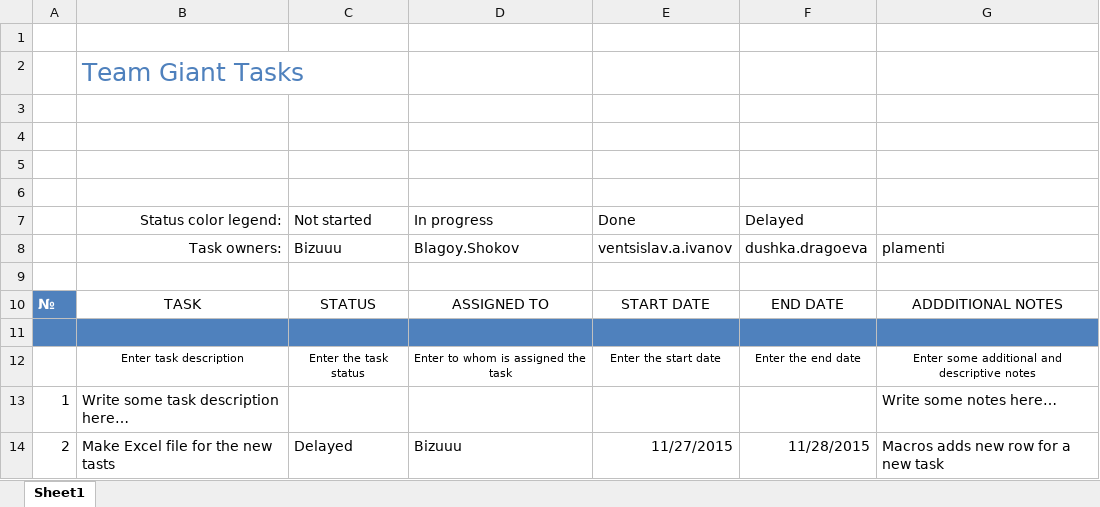
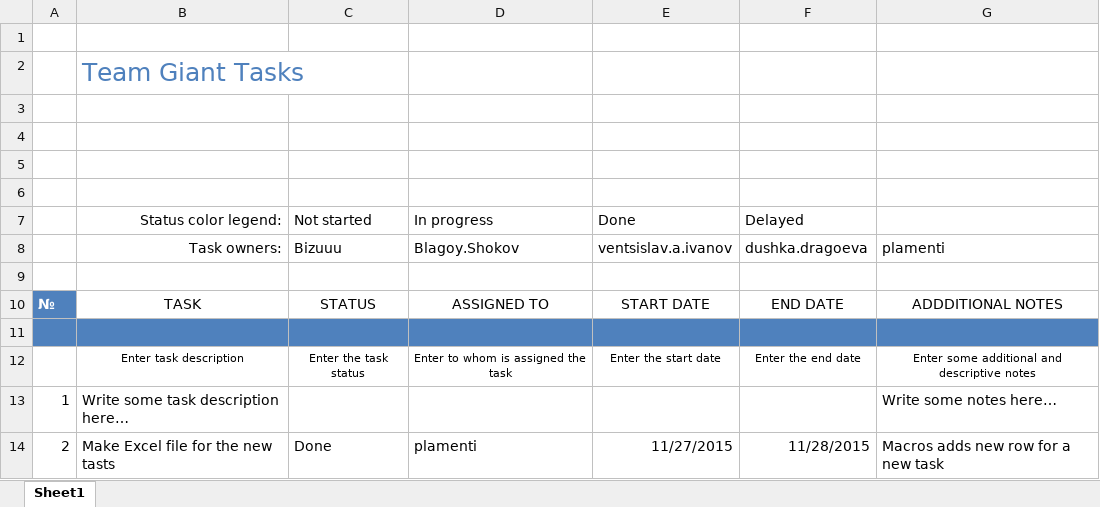
Before and after one commit to plamenti/Telerik2015, an Excel workbook: TeamTasksTemplate.xlsm, sheet Sheet1, drawn as a sheet; values as stored, in another font and other column widths than the file's, no borders; charts and pictures and conditional formats and table styles not drawn; the diff names each change by its address in the sheet, - before the commit and + after, or states it on an @@ line.

Commit message:
Added Task owner color legend In ASSIGNED TO column cell color changes according to value and color legend

```diff
--- a/TeamTasksTemplate.xlsm (sheet Sheet1)
+++ b/TeamTasksTemplate.xlsm (sheet Sheet1)
-C14 (Not started): Delayed
+C14 (Not started): Done
-D14 (In progress): Bizuuu
+D14 (In progress): plamenti
```
